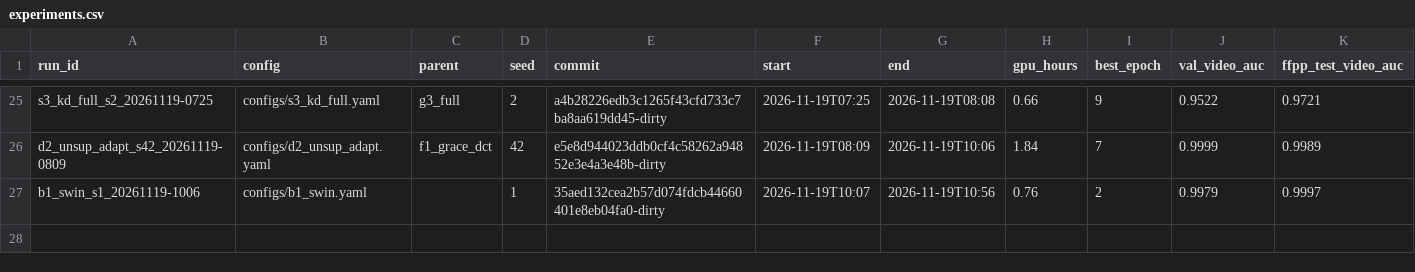
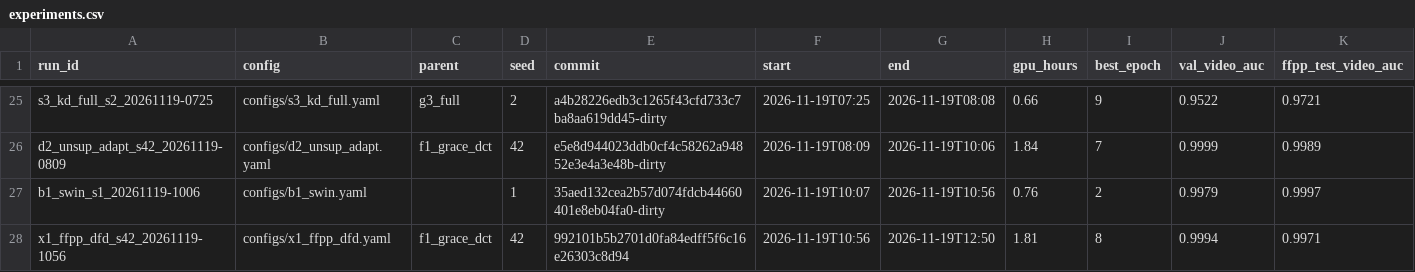
Before and after one commit to pes1ug23cs178/CAPSTONE_PW_26_RJ_02, a CSV file: experiments.csv, drawn as a sheet; only a part is shown, gaps mark what is left out; rows hold the shown columns only; the diff names each change by its address in the sheet, - before the commit and + after, or states it on an @@ line.

Commit message:
X1 results (FF++ + DFD training, Celeb-DF 0.950); STATUS

```diff
--- a/experiments.csv
+++ b/experiments.csv
+row 28: x1_ffpp_dfd_s42_20261119-1056 | configs/x1_ffpp_dfd.yaml | f1_grace_dct | 42 | 992101b5b2701d0fa84edff5f6c16e26303c8d94 | 2026-11-19T10:56 | 2026-11-19T12:50 | 1.81 | 8 | 0.9994 | 0.9971
```
Also changed, not shown: 1 other file.
